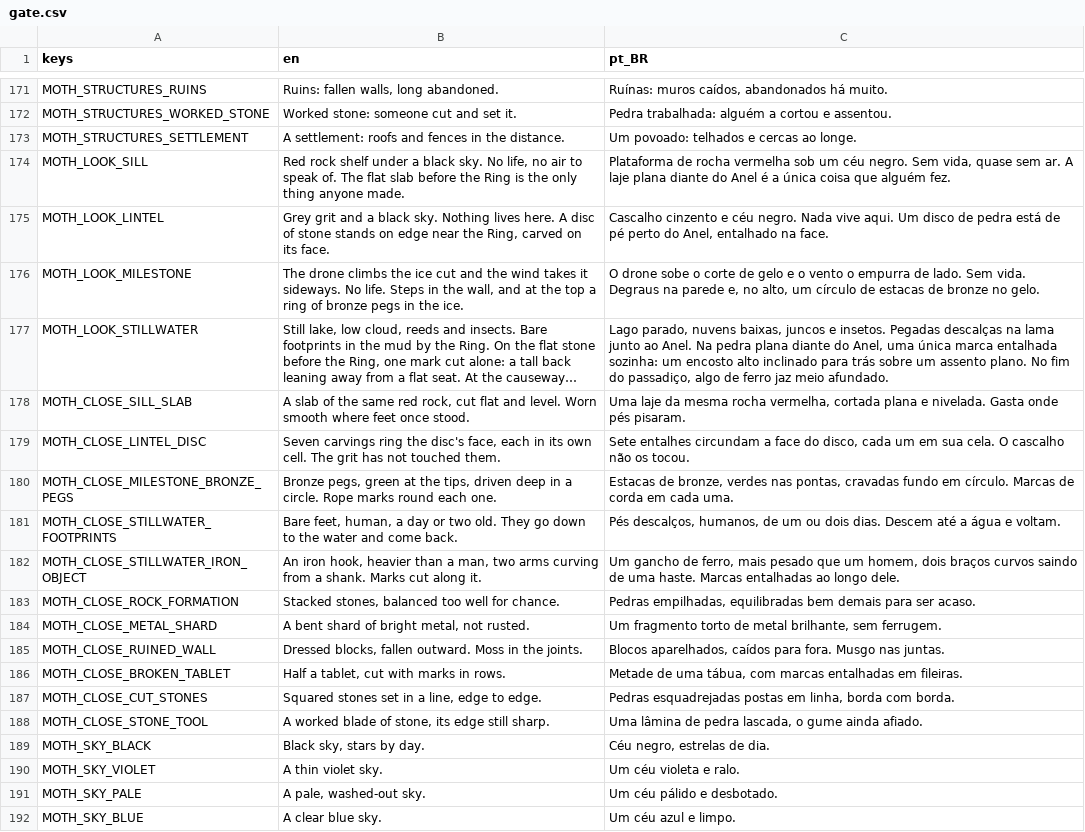
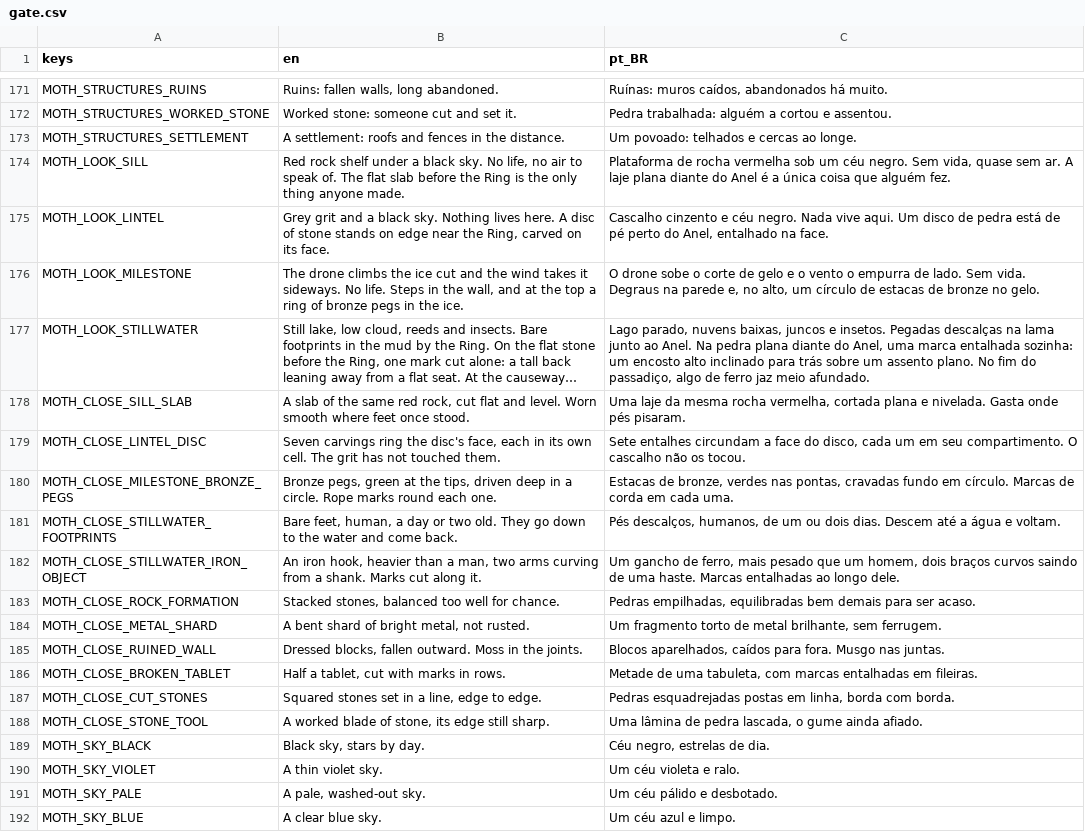
Before and after one commit to lmarcarini/StarPortal, a CSV file: localization/gate.csv, drawn as a sheet; only a part is shown, gaps mark what is left out; long unchanged cells end in …; the diff names each change by its address in the sheet, - before the commit and + after, or states it on an @@ line.

```diff
--- a/localization/gate.csv
+++ b/localization/gate.csv
-C177 (pt_BR): …Anel, uma única marca entalhada…
+C177 (pt_BR): …Anel, uma marca entalhada…
-C179 (pt_BR): …um em sua cela. O cascalho…
+C179 (pt_BR): …um em seu compartimento. O cascalho…
-C186 (pt_BR): …de uma tábua, com marcas…
+C186 (pt_BR): …de uma tabuleta, com marcas…
```
